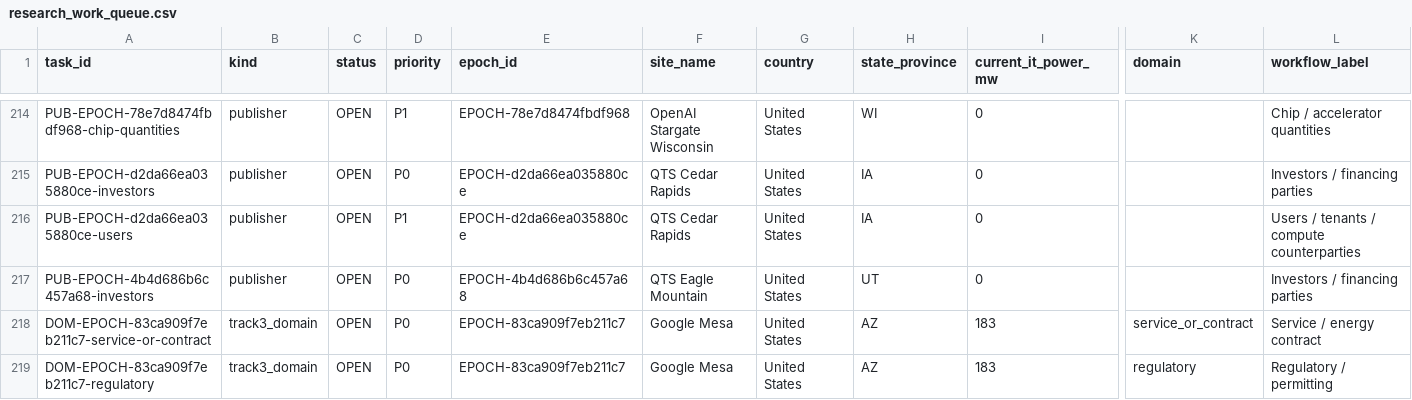
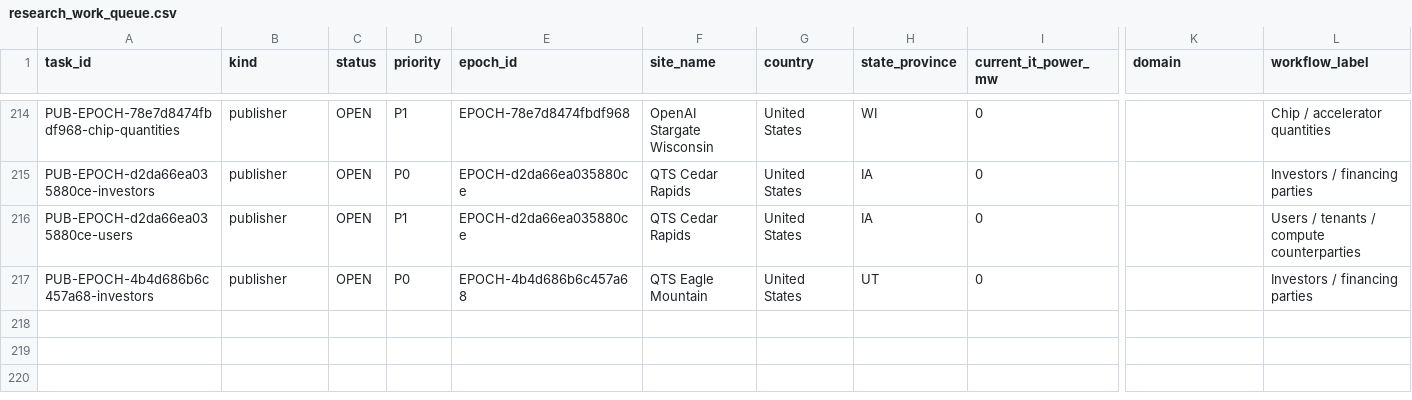
Before and after one commit to AnonRish/continental-load-registry, a CSV file: data/track3/research_work_queue.csv, drawn as a sheet; only a part is shown, gaps mark what is left out; rows hold the shown columns only; the diff names each change by its address in the sheet, - before the commit and + after, or states it on an @@ line.

```diff
--- a/data/track3/research_work_queue.csv
+++ b/data/track3/research_work_queue.csv
-row 218: DOM-EPOCH-83ca909f7eb211c7-service-or-contract | track3_domain | OPEN | P0 | EPOCH-83ca909f7eb211c7 | Google Mesa | United States | AZ | 183 | service_or_contract | Service / energy contract
-row 219: DOM-EPOCH-83ca909f7eb211c7-regulatory | track3_domain | OPEN | P0 | EPOCH-83ca909f7eb211c7 | Google Mesa | United States | AZ | 183 | regulatory | Regulatory / permitting
```
Also changed, not shown: 51 other files.
